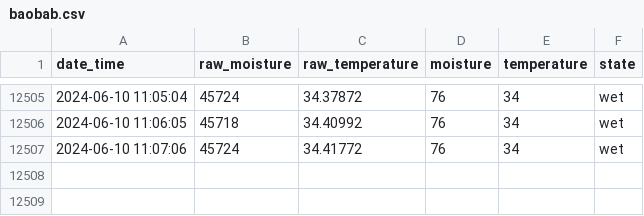
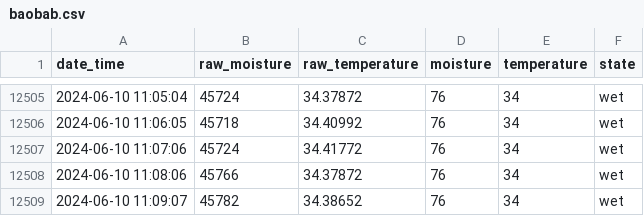
Before and after one commit to gizmo66/rpi, a CSV file: baobab.csv, drawn as a sheet; only a part is shown, gaps mark what is left out; the diff names each change by its address in the sheet, - before the commit and + after, or states it on an @@ line.

```diff
--- a/baobab.csv
+++ b/baobab.csv
+row 12508: 2024-06-10 11:08:06 | 45766 | 34.37872 | 76 | 34 | wet
+row 12509: 2024-06-10 11:09:07 | 45782 | 34.38652 | 76 | 34 | wet
```
Also changed, not shown: 1 other file.
